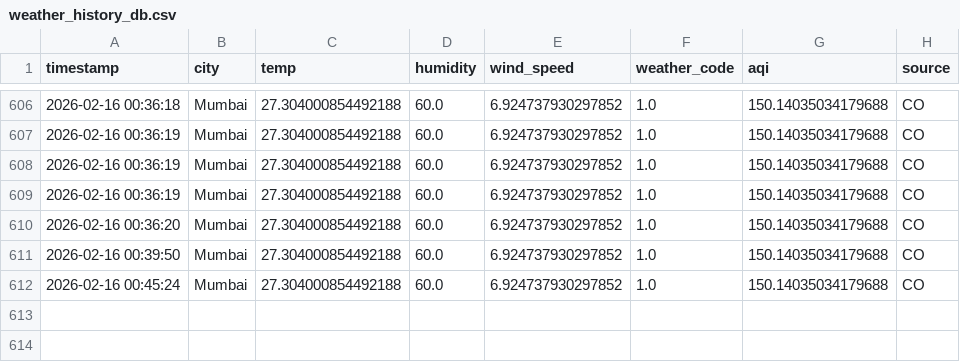
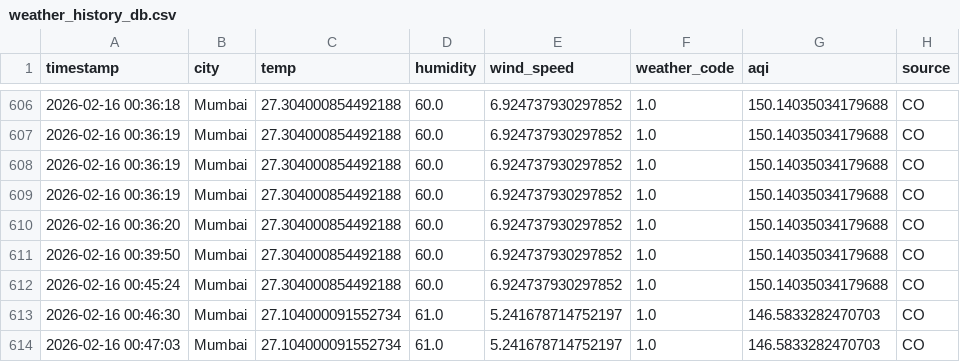
Before and after one commit to harshkk29/WHAIR-BOT-DASHBOARD, a CSV file: weather_history_db.csv, drawn as a sheet; only a part is shown, gaps mark what is left out; the diff names each change by its address in the sheet, - before the commit and + after, or states it on an @@ line.

```diff
--- a/weather_history_db.csv
+++ b/weather_history_db.csv
+row 613: 2026-02-16 00:46:30 | Mumbai | 27.104000091552734 | 61.0 | 5.241678714752197 | 1.0 | 146.5833282470703 | CO
+row 614: 2026-02-16 00:47:03 | Mumbai | 27.104000091552734 | 61.0 | 5.241678714752197 | 1.0 | 146.5833282470703 | CO
```
Also changed, not shown: 1 other file.
